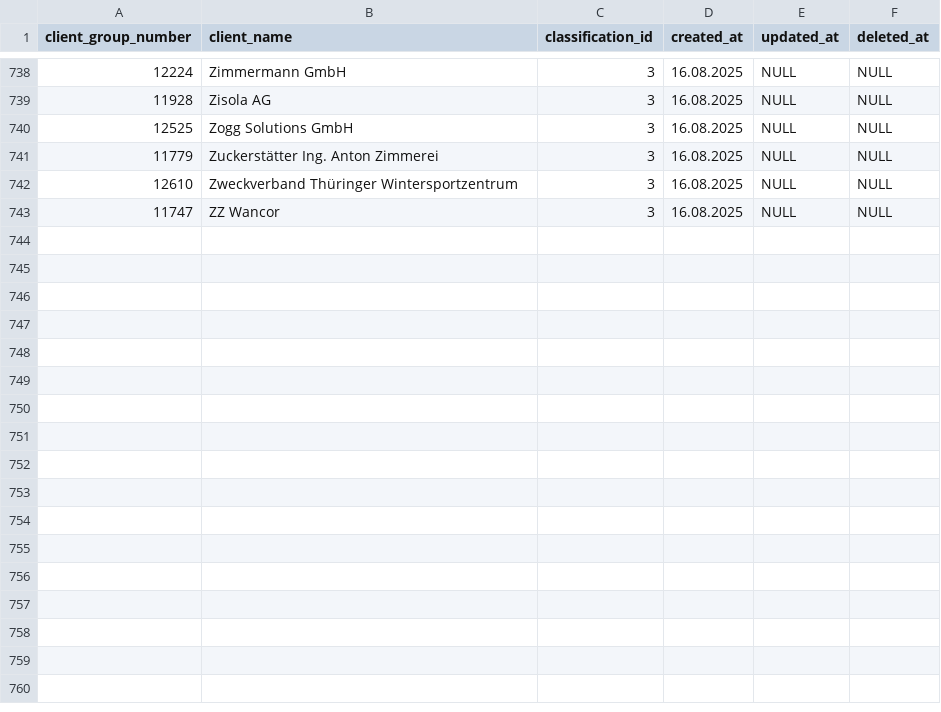
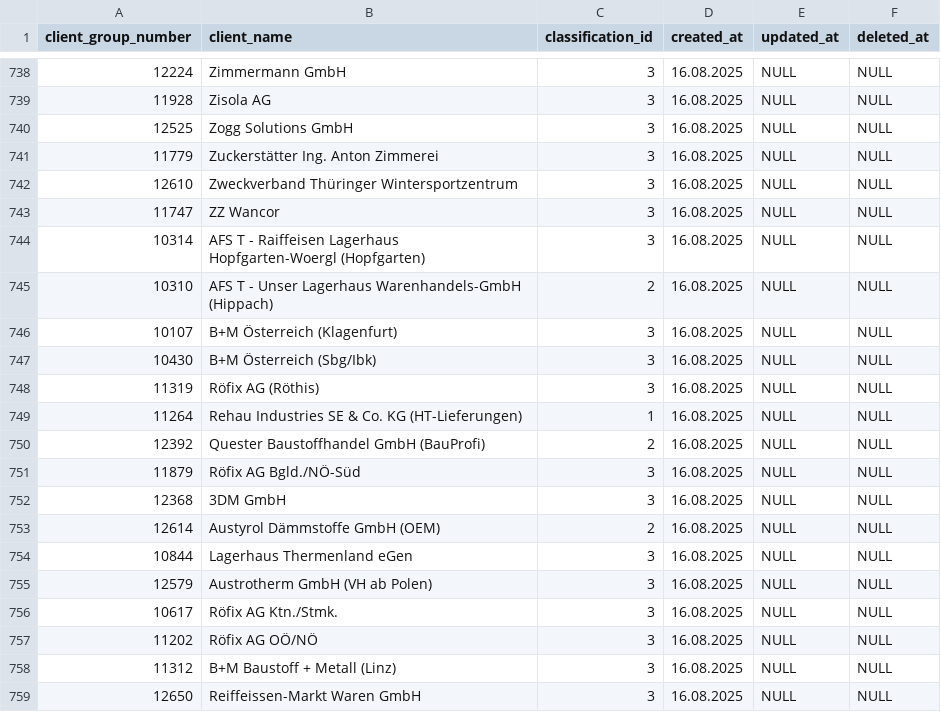
Before and after one commit to jfmarkan/SalesSystem, a CSV file: backend/database/seeders/data/tblClients.csv, drawn as a sheet; only a part is shown, gaps mark what is left out; the diff names each change by its address in the sheet, - before the commit and + after, or states it on an @@ line.

Commit message:
Seeders corrected

```diff
--- a/backend/database/seeders/data/tblClients.csv
+++ b/backend/database/seeders/data/tblClients.csv
+row 744: 10314 | AFS T - Raiffeisen Lagerhaus Hopfgarten-Woergl (Hopfgarten) | 3 | 16.08.2025 | NULL | NULL
+row 745: 10310 | AFS T - Unser Lagerhaus Warenhandels-GmbH (Hippach) | 2 | 16.08.2025 | NULL | NULL
+row 746: 10107 | B+M Österreich (Klagenfurt) | 3 | 16.08.2025 | NULL | NULL
+row 747: 10430 | B+M Österreich (Sbg/Ibk) | 3 | 16.08.2025 | NULL | NULL
+row 748: 11319 | Röfix AG (Röthis) | 3 | 16.08.2025 | NULL | NULL
+row 749: 11264 | Rehau Industries SE & Co. KG (HT-Lieferungen) | 1 | 16.08.2025 | NULL | NULL
+row 750: 12392 | Quester Baustoffhandel GmbH (BauProfi) | 2 | 16.08.2025 | NULL | NULL
+row 751: 11879 | Röfix AG Bgld./NÖ-Süd | 3 | 16.08.2025 | NULL | NULL
+row 752: 12368 | 3DM GmbH | 3 | 16.08.2025 | NULL | NULL
+row 753: 12614 | Austyrol Dämmstoffe GmbH (OEM) | 2 | 16.08.2025 | NULL | NULL
+row 754: 10844 | Lagerhaus Thermenland eGen | 3 | 16.08.2025 | NULL | NULL
+row 755: 12579 | Austrotherm GmbH (VH ab Polen) | 3 | 16.08.2025 | NULL | NULL
+row 756: 10617 | Röfix AG Ktn./Stmk. | 3 | 16.08.2025 | NULL | NULL
+row 757: 11202 | Röfix AG OÖ/NÖ | 3 | 16.08.2025 | NULL | NULL
+row 758: 11312 | B+M Baustoff + Metall (Linz) | 3 | 16.08.2025 | NULL | NULL
+row 759: 12650 | Reiffeissen-Markt Waren GmbH | 3 | 16.08.2025 | NULL | NULL
```
Also changed, not shown: backend/database/seeders/data/tblAssignments.csv, backend/database/seeders/data/tblClientProfitCenterPivot.csv, 9 other files.
